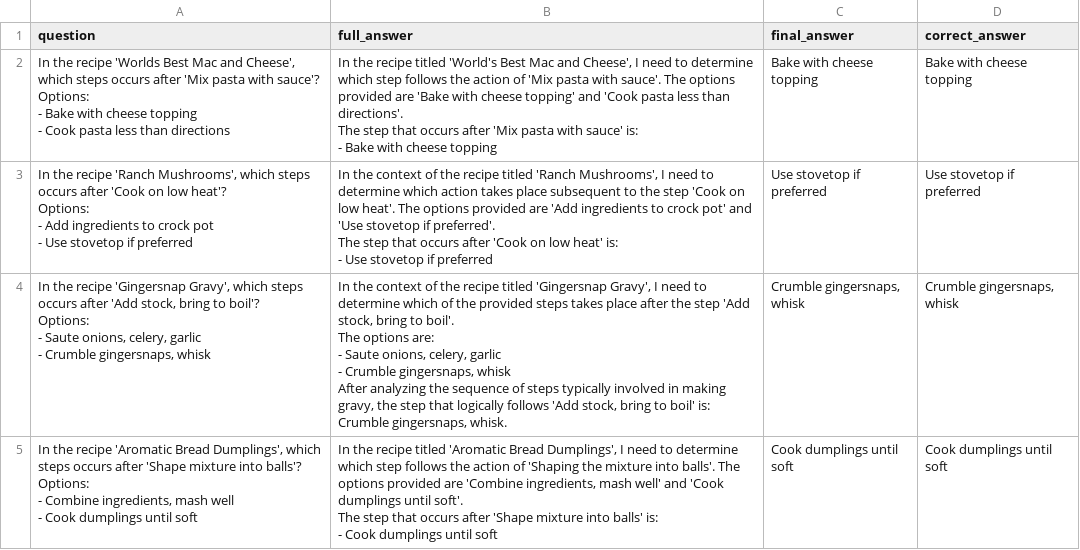
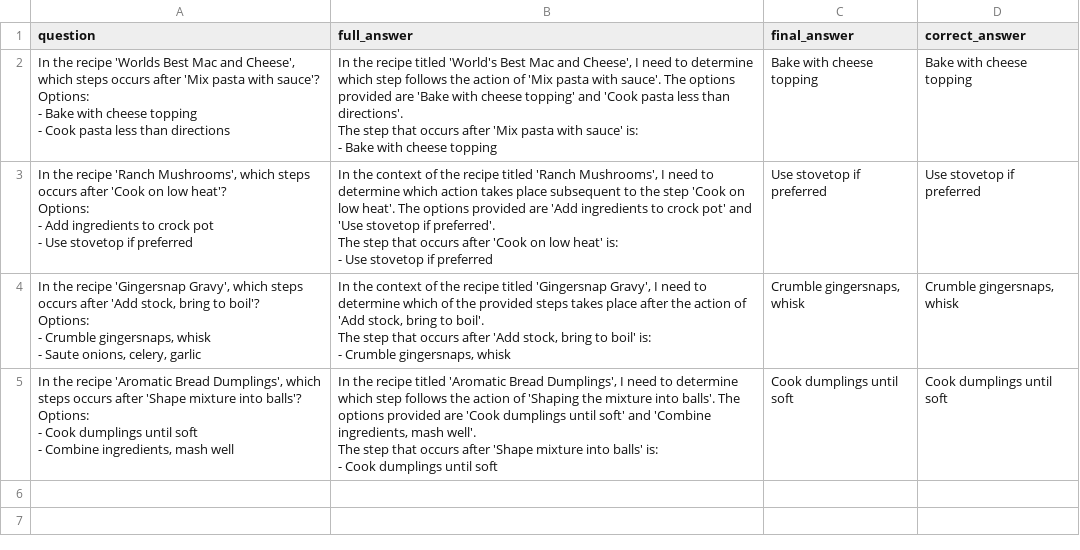
Before and after one commit to linusbui/Robo-CSK-Benchmark, a CSV file: procedural_knowledge/logs/gpt-4o-mini-2024-07-18/gpt-4o-mini-2024-07-18_after_rar.csv, drawn as a sheet.

```diff
--- a/procedural_knowledge/logs/gpt-4o-mini-2024-07-18/gpt-4o-mini-2024-07-18_after_rar.csv
+++ b/procedural_knowledge/logs/gpt-4o-mini-2024-07-18/gpt-4o-mini-2024-07-18_after_rar.csv
@@ -17,21 +17,16 @@ The step that occurs after 'Cook on low heat' is:
 - Use stovetop if preferred",Use stovetop if preferred,Use stovetop if preferred
-"In the recipe 'Gingersnap Gravy', which steps occurs after 'Add stock, bring to boil'?
-Options:
-- Saute onions, celery, garlic
-- Crumble gingersnaps, whisk","In the context of the recipe titled 'Gingersnap Gravy', I need to determine which of the provided steps takes place after the step 'Add stock, bring to boil'.
-
-The options are:
-- Saute onions, celery, garlic
-- Crumble gingersnaps, whisk
-
-After analyzing the sequence of steps typically involved in making gravy, the step that logically follows 'Add stock, bring to boil' is:
-
-Crumble gingersnaps, whisk.","Crumble gingersnaps, whisk","Crumble gingersnaps, whisk"
-"In the recipe 'Aromatic Bread Dumplings', which steps occurs after 'Shape mixture into balls'?
-Options:
-- Combine ingredients, mash well
-- Cook dumplings until soft","In the recipe titled 'Aromatic Bread Dumplings', I need to determine which step follows the action of 'Shaping the mixture into balls'. The options provided are 'Combine ingredients, mash well' and 'Cook dumplings until soft'.
-
-The step that occurs after 'Shape mixture into balls' is:
-
-- Cook dumplings until soft",Cook dumplings until soft,Cook dumplings until soft
+"In the recipe 'Gingersnap Gravy', which steps occurs after 'Add stock, bring to boil'?
+Options:
+- Crumble gingersnaps, whisk
+- Saute onions, celery, garlic","In the context of the recipe titled 'Gingersnap Gravy', I need to determine which of the provided steps takes place after the action of 'Add stock, bring to boil'.
+
+The step that occurs after 'Add stock, bring to boil' is:
+- Crumble gingersnaps, whisk","Crumble gingersnaps, whisk","Crumble gingersnaps, whisk"
+"In the recipe 'Aromatic Bread Dumplings', which steps occurs after 'Shape mixture into balls'?
+Options:
+- Cook dumplings until soft
+- Combine ingredients, mash well","In the recipe titled 'Aromatic Bread Dumplings', I need to determine which step follows the action of 'Shaping the mixture into balls'. The options provided are 'Cook dumplings until soft' and 'Combine ingredients, mash well'.
+
+The step that occurs after 'Shape mixture into balls' is:
+
+- Cook dumplings until soft",Cook dumplings until soft,Cook dumplings until soft
```
Also changed, not shown: meta_reasoning/results_multi/model_overview.csv, procedural_knowledge/logs/gpt-4o-mini-2024-07-18/gpt-4o-mini-2024-07-18_before_rar.csv, 21 other files.
